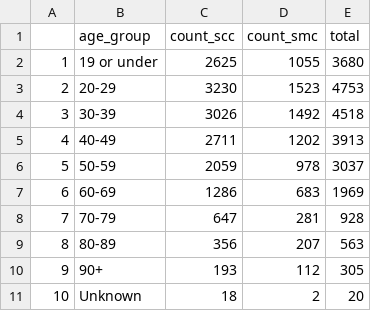
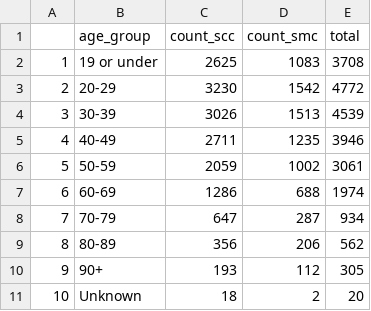
Before and after one commit to stanfordfuturebay/stanfordfuturebay.github.io, a CSV file: covid19/sv_dash_data_processing/sv_cases_by_age.csv, drawn as a sheet.

```diff
--- a/covid19/sv_dash_data_processing/sv_cases_by_age.csv
+++ b/covid19/sv_dash_data_processing/sv_cases_by_age.csv
@@ -1,10 +1,10 @@
 "","age_group","count_scc","count_smc","total"
-"1","19 or under",2625,1055,3680
-"2","20-29",3230,1523,4753
-"3","30-39",3026,1492,4518
-"4","40-49",2711,1202,3913
-"5","50-59",2059,978,3037
-"6","60-69",1286,683,1969
-"7","70-79",647,281,928
-"8","80-89",356,207,563
+"1","19 or under",2625,1083,3708
+"2","20-29",3230,1542,4772
+"3","30-39",3026,1513,4539
+"4","40-49",2711,1235,3946
+"5","50-59",2059,1002,3061
+"6","60-69",1286,688,1974
+"7","70-79",647,287,934
+"8","80-89",356,206,562
 "9","90+",193,112,305
```
Also changed, not shown: covid19/sv_dash_data_processing/comparison_cases_by_date.csv, covid19/sv_dash_data_processing/sv_cases_by_date.csv, 6 other files.
